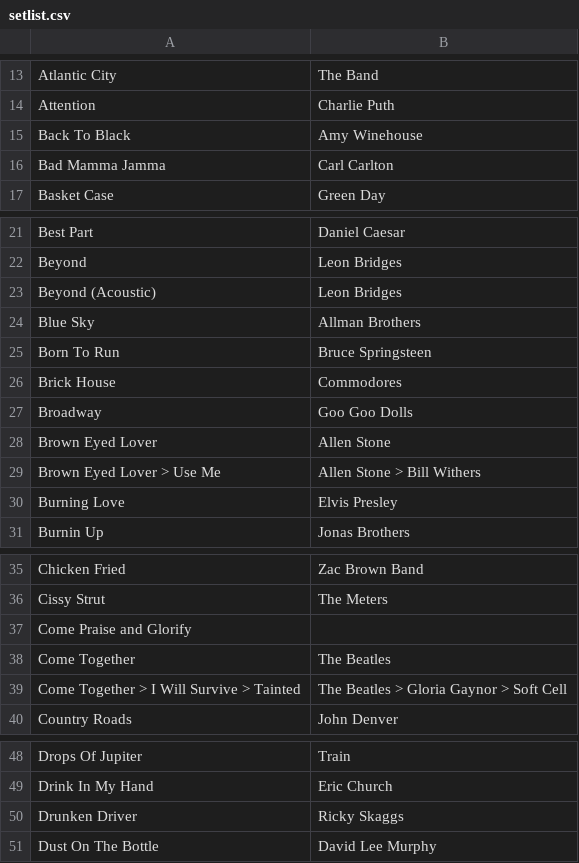
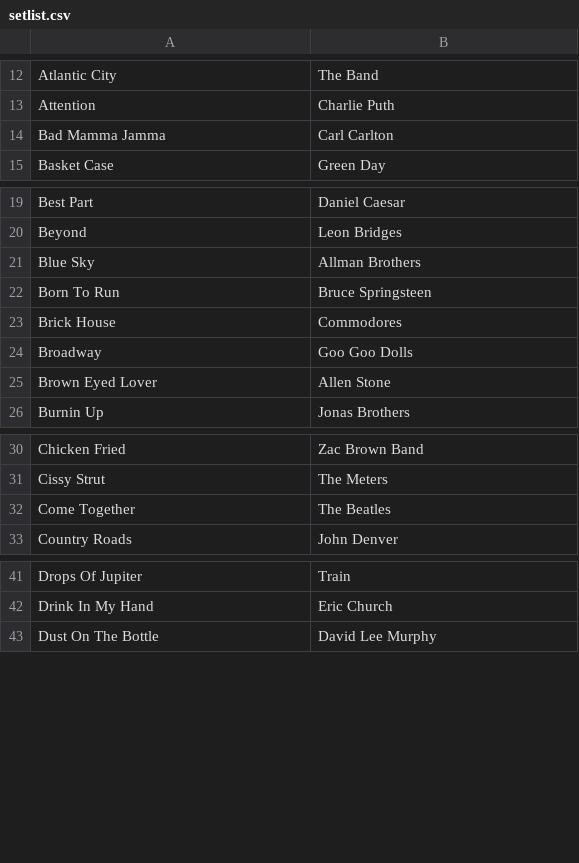
Before and after one commit to rileyhanus/rileyhanus.github.io, a CSV file: music/setlist.csv, drawn as a sheet; only a part is shown, gaps mark what is left out; the diff covers the shown part only; the diff names each change by its address in the sheet, - before the commit and + after, or states it on an @@ line.

```diff
--- a/music/setlist.csv
+++ b/music/setlist.csv
-row 15: Back To Black | Amy Winehouse
-row 23: Beyond (Acoustic) | Leon Bridges
-row 29: Brown Eyed Lover > Use Me | Allen Stone > Bill Withers
-row 30: Burning Love | Elvis Presley
-row 37: Come Praise and Glorify
-row 39: Come Together > I Will Survive > Tainted | The Beatles > Gloria Gaynor > Soft Cell
-row 50: Drunken Driver | Ricky Skaggs
```
Also changed, not shown: 15 removed rows and 1 edited cell elsewhere in this file.
